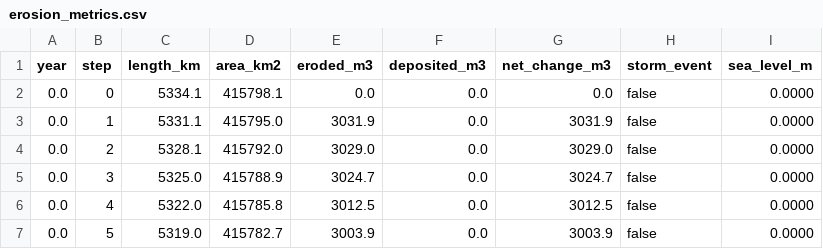
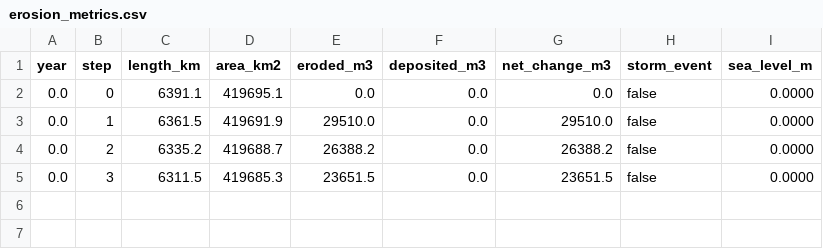
Before and after one commit to Nickitas/litora, a CSV file: output/csv/erosion_metrics.csv, drawn as a sheet.

Commit message:
feat: add model quality metrics

```diff
--- a/output/csv/erosion_metrics.csv
+++ b/output/csv/erosion_metrics.csv
@@ -1,7 +1,5 @@
 year,step,length_km,area_km2,eroded_m3,deposited_m3,net_change_m3,storm_event,sea_level_m
-0.0,0,5334.1,415798.1,0.0,0.0,0.0,false,0.0000
-0.0,1,5331.1,415795.0,3031.9,0.0,3031.9,false,0.0000
-0.0,2,5328.1,415792.0,3029.0,0.0,3029.0,false,0.0000
-0.0,3,5325.0,415788.9,3024.7,0.0,3024.7,false,0.0000
-0.0,4,5322.0,415785.8,3012.5,0.0,3012.5,false,0.0000
-0.0,5,5319.0,415782.7,3003.9,0.0,3003.9,false,0.0000
+0.0,0,6391.1,419695.1,0.0,0.0,0.0,false,0.0000
+0.0,1,6361.5,419691.9,29510.0,0.0,29510.0,false,0.0000
+0.0,2,6335.2,419688.7,26388.2,0.0,26388.2,false,0.0000
+0.0,3,6311.5,419685.3,23651.5,0.0,23651.5,false,0.0000
```
Also changed, not shown: 57 other files.
